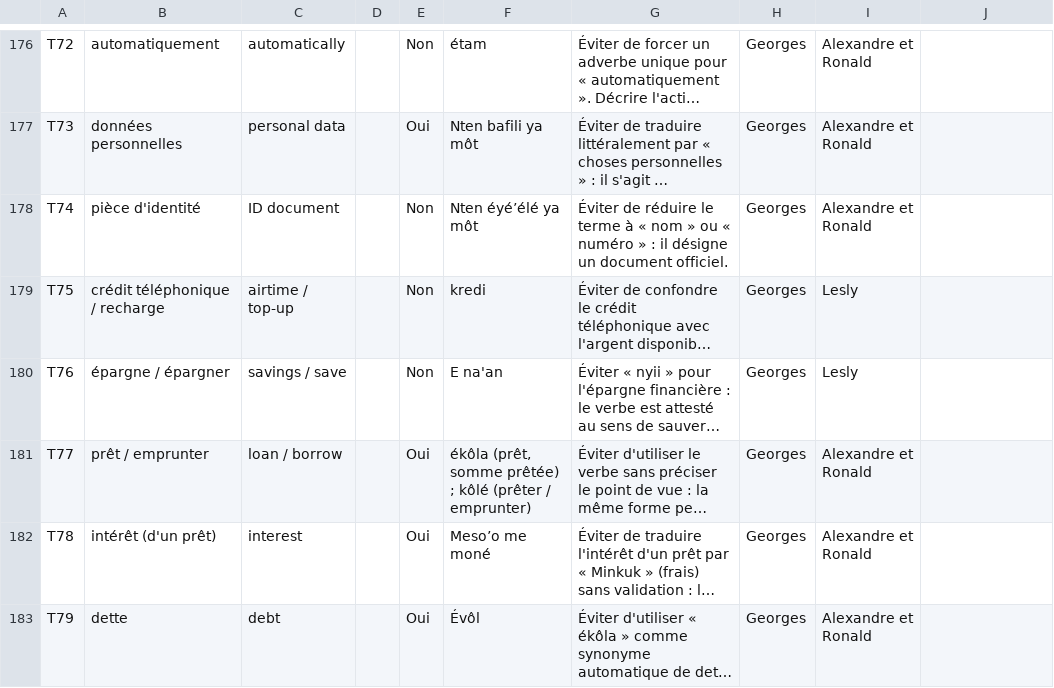
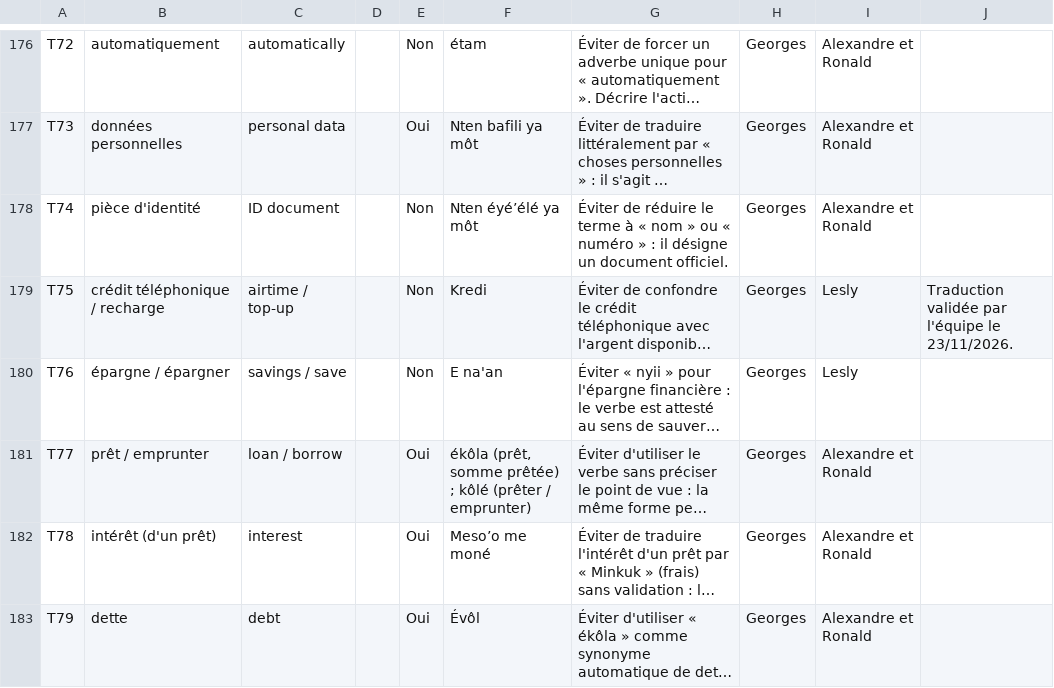
Before and after one commit to georgesmfee4/mayem, a CSV file: packs/bum/glossaire.csv, drawn as a sheet; only a part is shown, gaps mark what is left out; long unchanged cells end in …; the diff covers the shown part only; the diff names each change by its address in the sheet, - before the commit and + after, or states it on an @@ line.

Commit message:
feat(bum): pack 0.9.0, facture = Faktur, opération = Opération, Kredi, Resu, Mebal teké yiane
- Facture : Faktur (T80, VB09, MOM014). Éya'an garde le sens de paiement et de salaire (T29).
- Opération : Opération à la place d'Ébômbo (T25, NM07) ; pluriel NM08 à confirmer.
- Crédit téléphonique : Kredi (T75). Reçu, preuve de paiement : Resu (T84, nouveau).
- Solde insuffisant : Mebal teké yiane (T85, nouveau), repris dans X20, E06 et MSG011.
- Tableurs de la finale : explications entre parenthèses sous la forme (français / anglais), plus d'affixe
  grammatical proposé comme libellé de menu.

```diff
--- a/packs/bum/glossaire.csv
+++ b/packs/bum/glossaire.csv
-F179: kredi
+F179: Kredi
-J179: (empty)
+J179: Traduction validée par l'équipe le 23/11/2026.
```
Also changed, not shown: 2 added rows and 24 edited cells elsewhere in this file, packs/bum/corpus.csv, packs/bum/finale/termes.csv, 4 other files.
